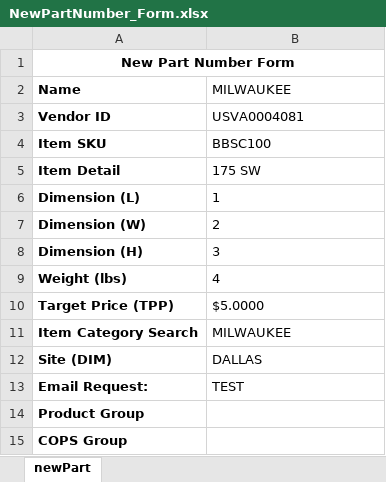
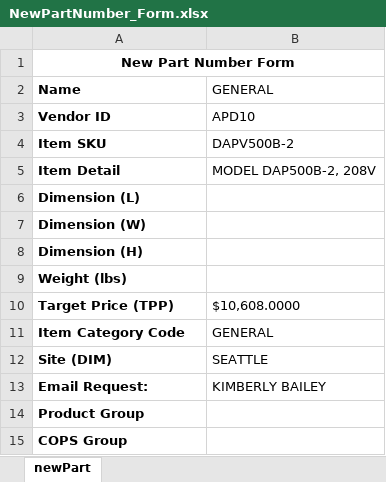
Before and after one commit to Btrent7/reliable-PIM, an Excel workbook: itemCreation/newpart/excel_files/NewPartNumber_Form.xlsx, sheet newPart, drawn as a sheet; values as stored, in another font and other column widths than the file's, no borders; removed rows and columns are numbered as before the commit, all else as after; the diff names each change by its address in the sheet, - before the commit and + after, or states it on an @@ line.

Commit message:
Remove itemCreation complexity

```diff
--- a/itemCreation/newpart/excel_files/NewPartNumber_Form.xlsx (sheet newPart)
+++ b/itemCreation/newpart/excel_files/NewPartNumber_Form.xlsx (sheet newPart)
-B2: MILWAUKEE
+B2: GENERAL
-B3: USVA0004081
+B3: APD10
-B4: BBSC100
+B4: DAPV500B-2
-B5: 175 SW
+B5: MODEL DAP500B-2, 208V
-B6: 1
+B6: (empty)
-B7: 2
+B7: (empty)
-B8: 3
+B8: (empty)
-B9: 4
+B9: (empty)
-B10: $5.0000
+B10: $10,608.0000
-row 11: Item Category Search | MILWAUKEE
+row 11: Item Category Code | GENERAL
-B12: DALLAS
+B12: SEATTLE
-B13: TEST
+B13: KIMBERLY BAILEY
```
Also changed, not shown: priceUpdate/trade_agreement_templates/Cleaning Template.xlsx, priceUpdate/trade_agreement_templates/LIST Trade Agreement.xlsx, 2 other files.
